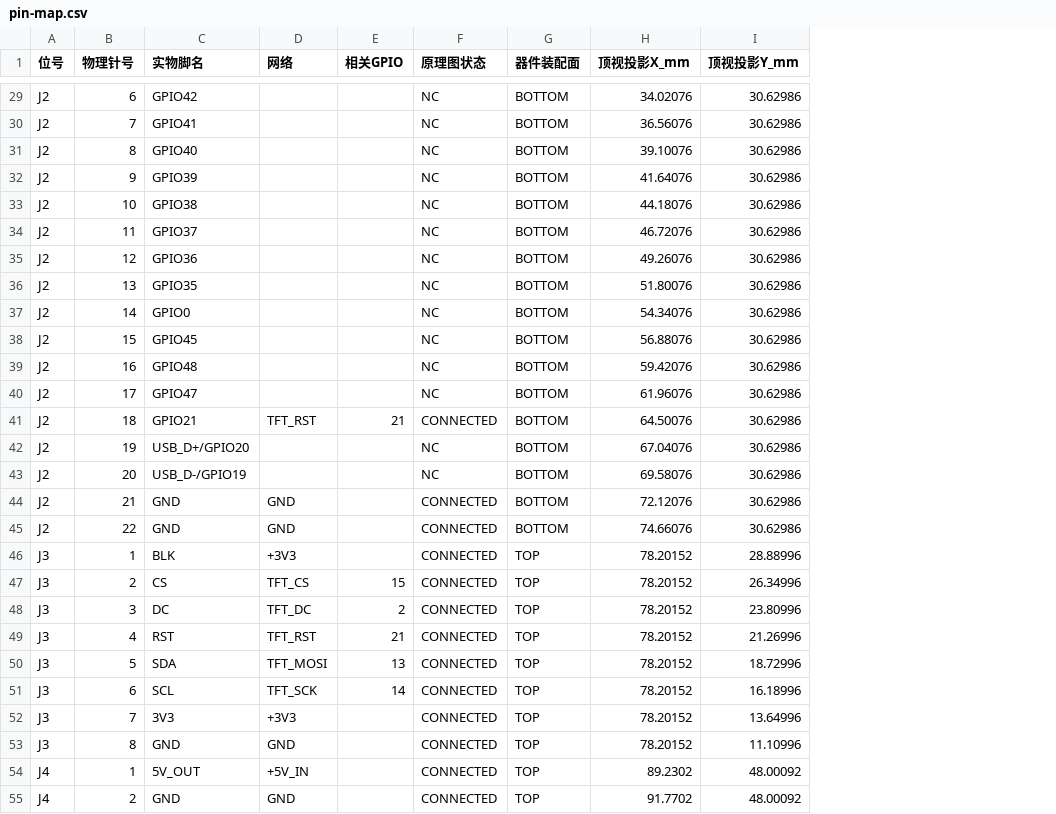
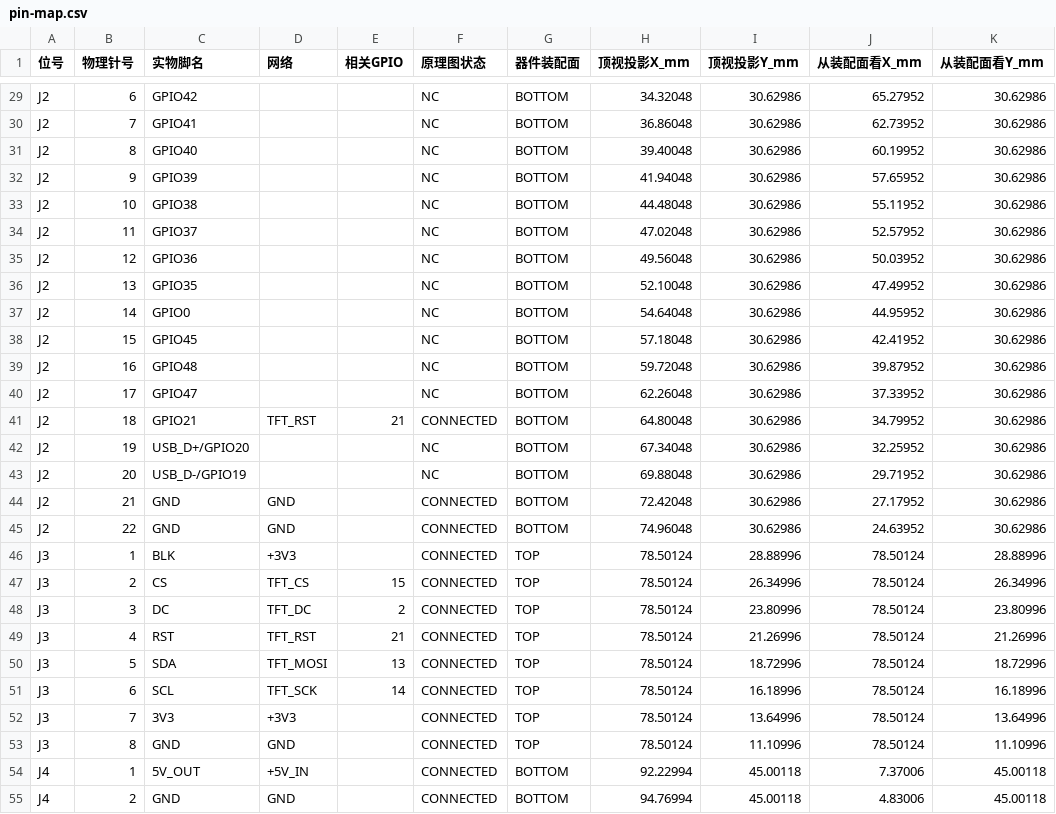
Before and after one commit to HJZ0810/H2O, a CSV file: hardware/pin-map.csv, drawn as a sheet; only a part is shown, gaps mark what is left out; the diff covers the shown part only; the diff names each change by its address in the sheet, - before the commit and + after, or states it on an @@ line.

```diff
--- a/hardware/pin-map.csv
+++ b/hardware/pin-map.csv
+column J (从装配面看X_mm), rows 29-55: 65.27952 | 62.73952 | 60.19952 | 57.65952 | 55.11952 | 52.57952 | 50.03952 | 47.49952 | 44.95952 | 42.41952 | 39.87952 | 37.33952 | 34.79952 | 32.25952 | 29.71952 | 27.17952 | 24.63952 | 78.50124 | 78.50124 | 78.50124 | 78.50124 | 78.50124 | 78.50124 | 78.50124 | 78.50124 | 7.37006 | 4.83006
+column K (从装配面看Y_mm), rows 29-55: 30.62986 | 30.62986 | 30.62986 | 30.62986 | 30.62986 | 30.62986 | 30.62986 | 30.62986 | 30.62986 | 30.62986 | 30.62986 | 30.62986 | 30.62986 | 30.62986 | 30.62986 | 30.62986 | 30.62986 | 28.88996 | 26.34996 | 23.80996 | 21.26996 | 18.72996 | 16.18996 | 13.64996 | 11.10996 | 45.00118 | 45.00118
-H29 (顶视投影X_mm): 34.02076
+H29 (顶视投影X_mm): 34.32048
-H30 (顶视投影X_mm): 36.56076
+H30 (顶视投影X_mm): 36.86048
-H31 (顶视投影X_mm): 39.10076
+H31 (顶视投影X_mm): 39.40048
-H32 (顶视投影X_mm): 41.64076
+H32 (顶视投影X_mm): 41.94048
-H33 (顶视投影X_mm): 44.18076
+H33 (顶视投影X_mm): 44.48048
-H34 (顶视投影X_mm): 46.72076
+H34 (顶视投影X_mm): 47.02048
-H35 (顶视投影X_mm): 49.26076
+H35 (顶视投影X_mm): 49.56048
-H36 (顶视投影X_mm): 51.80076
+H36 (顶视投影X_mm): 52.10048
-H37 (顶视投影X_mm): 54.34076
+H37 (顶视投影X_mm): 54.64048
-H38 (顶视投影X_mm): 56.88076
+H38 (顶视投影X_mm): 57.18048
-H39 (顶视投影X_mm): 59.42076
+H39 (顶视投影X_mm): 59.72048
-H40 (顶视投影X_mm): 61.96076
+H40 (顶视投影X_mm): 62.26048
-H41 (顶视投影X_mm): 64.50076
+H41 (顶视投影X_mm): 64.80048
-H42 (顶视投影X_mm): 67.04076
+H42 (顶视投影X_mm): 67.34048
-H43 (顶视投影X_mm): 69.58076
+H43 (顶视投影X_mm): 69.88048
-H44 (顶视投影X_mm): 72.12076
+H44 (顶视投影X_mm): 72.42048
-H45 (顶视投影X_mm): 74.66076
+H45 (顶视投影X_mm): 74.96048
-H46:H53 (顶视投影X_mm): 78.20152
+H46:H53 (顶视投影X_mm): 78.50124
-G54:G55 (器件装配面): TOP
+G54:G55 (器件装配面): BOTTOM
-H54 (顶视投影X_mm): 89.2302
+H54 (顶视投影X_mm): 92.22994
-I54:I55 (顶视投影Y_mm): 48.00092
+I54:I55 (顶视投影Y_mm): 45.00118
-H55 (顶视投影X_mm): 91.7702
+H55 (顶视投影X_mm): 94.76994
```
Also changed, not shown: 102 edited cells elsewhere in this file, hardware/BOM.csv, 16 other files.
